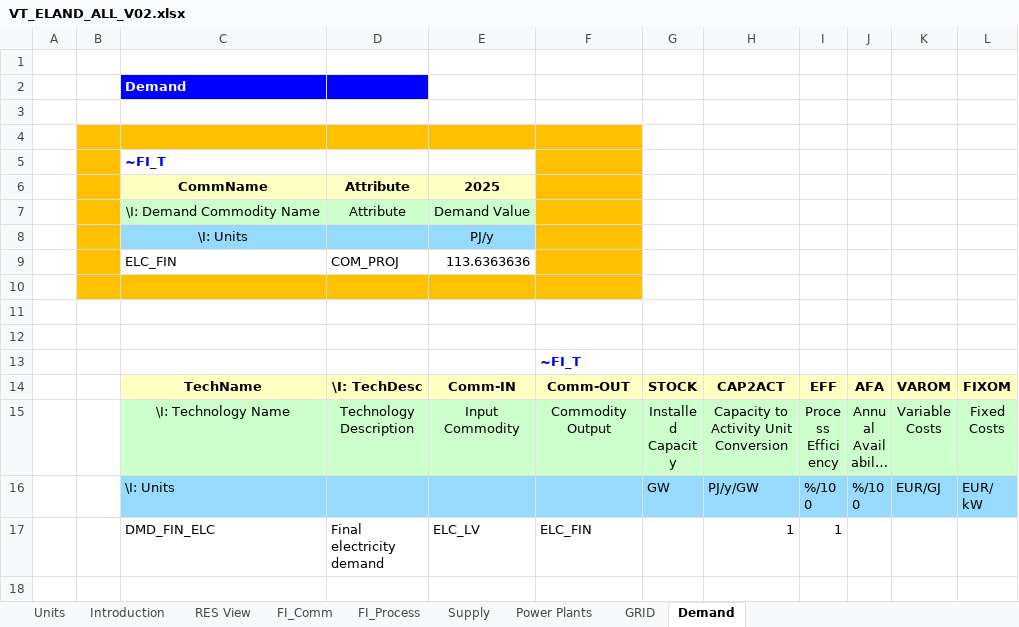
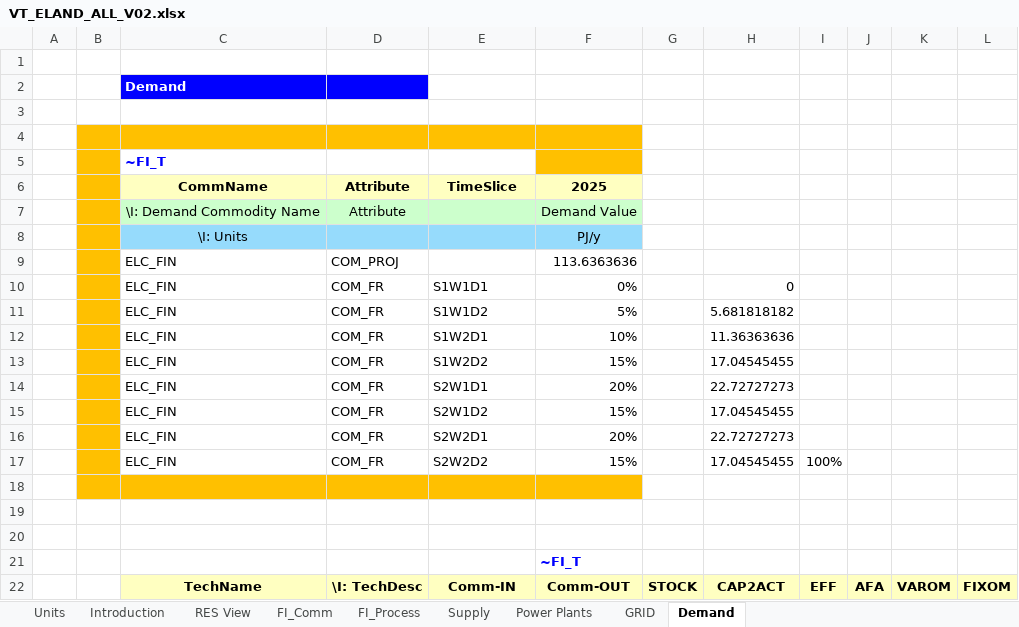
Before and after one commit to makracz/ELAND, an Excel workbook: VT_ELAND_ALL_V02.xlsx, sheet Demand, drawn as a sheet; only a part is shown; the shorter side is filled out with more unchanged rows; long unchanged cells end in …; values as stored, in another font and other column widths than the file's, no borders; removed rows and columns are numbered as before the commit, all else as after; the diff names each change by its address in the sheet, - before the commit and + after, or states it on an @@ line.

Commit message:
Add files via upload

```diff
--- a/VT_ELAND_ALL_V02.xlsx (sheet Demand)
+++ b/VT_ELAND_ALL_V02.xlsx (sheet Demand)
-E6: 2025
+E6: TimeSlice
-F6: (empty)
+F6: 2025
-F6 fill: #FFC000
+F6 fill: #FFFFC1
-E7 (TimeSlice): Demand Value
+E7 (TimeSlice): (empty)
-F7 (2025): (empty)
+F7 (2025): Demand Value
-F7 fill: #FFC000
+F7 fill: #CCFFCC
-row 8:  |  | \I: Units |  | PJ/y
-row 9:  |  | ELC_FIN | COM_PROJ | 113.6363636
+row 8:  |  | \I: Units |  |  | PJ/y
+row 9:  |  | ELC_FIN | COM_PROJ |  | 113.6363636
+row 10:  |  | ELC_FIN | COM_FR | S1W1D1 | 0% |  | 0
+row 11:  |  | ELC_FIN | COM_FR | S1W1D2 | 5% |  | 5.681818182
+row 12:  |  | ELC_FIN | COM_FR | S1W2D1 | 10% |  | 11.36363636
+row 13:  |  | ELC_FIN | COM_FR | S1W2D2 | 15% |  | 17.04545455
+row 14:  |  | ELC_FIN | COM_FR | S2W1D1 | 20% |  | 22.72727273
+row 15:  |  | ELC_FIN | COM_FR | S2W1D2 | 15% |  | 17.04545455
+row 16:  |  | ELC_FIN | COM_FR | S2W2D1 | 20% |  | 22.72727273
+row 17:  |  | ELC_FIN | COM_FR | S2W2D2 | 15% |  | 17.04545455 | 100%
```
